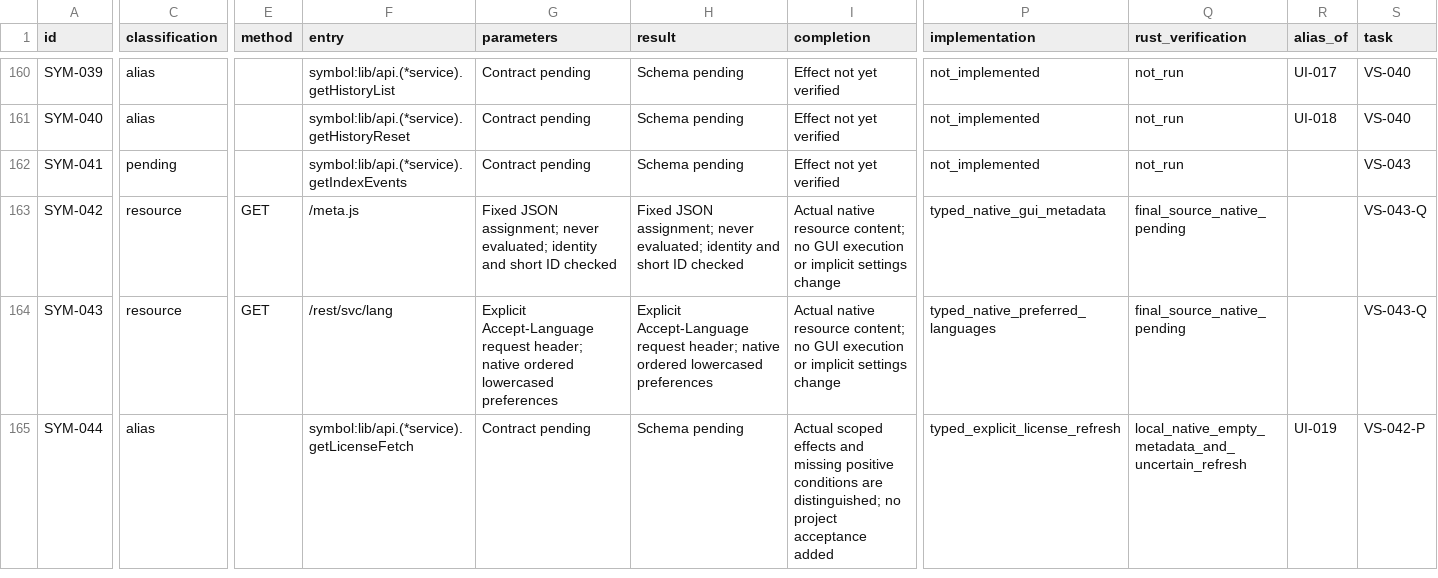
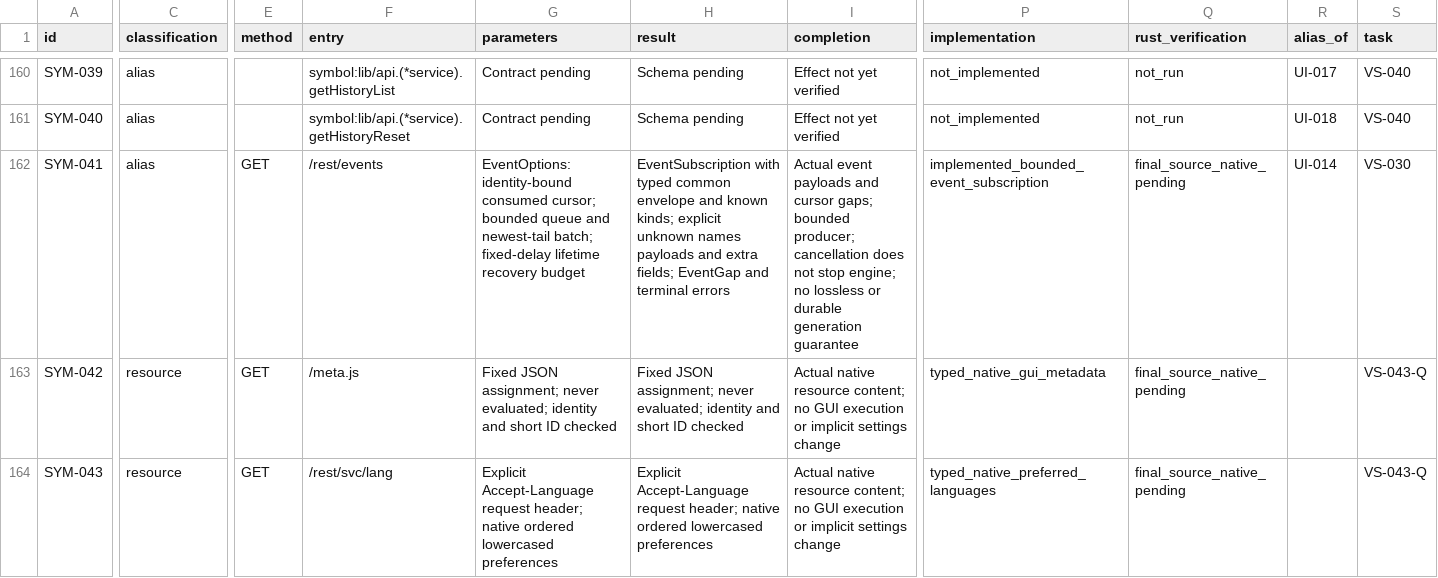
Before and after one commit to AresJef/verysync-sidecar, a CSV file: docs/capabilities.csv, drawn as a sheet; only a part is shown, gaps mark what is left out; the shorter side is filled out with more unchanged rows; the diff covers the shown part only; the diff names each change by its address in the sheet, - before the commit and + after, or states it on an @@ line.

Commit message:
docs: reconcile four native symbol aliases with existing Rust APIs

```diff
--- a/docs/capabilities.csv
+++ b/docs/capabilities.csv
-C162 (classification): pending
+C162 (classification): alias
-E162 (method): (empty)
+E162 (method): GET
-F162 (entry): symbol:lib/api.(*service).getIndexEvents
+F162 (entry): /rest/events
-G162 (parameters): Contract pending
+G162 (parameters): EventOptions: identity-bound consumed cursor; bounded queue and newest-tail batch; fixed-delay lifetime recovery budget
-H162 (result): Schema pending
+H162 (result): EventSubscription with typed common envelope and known kinds; explicit unknown names payloads and extra fields; EventGap and terminal errors
-I162 (completion): Effect not yet verified
+I162 (completion): Actual event payloads and cursor gaps; bounded producer; cancellation does not stop engine; no lossless or durable generation guarantee
-P162 (implementation): not_implemented
+P162 (implementation): implemented_bounded_event_subscription
-Q162 (rust_verification): not_run
+Q162 (rust_verification): final_source_native_pending
-R162 (alias_of): (empty)
+R162 (alias_of): UI-014
-S162 (task): VS-043
+S162 (task): VS-030
```
Also changed, not shown: 37 edited cells elsewhere in this file.
